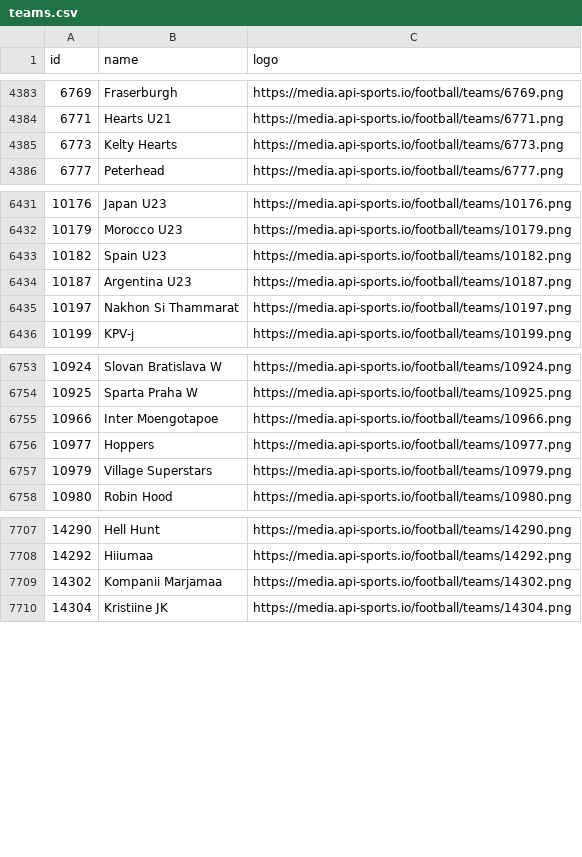
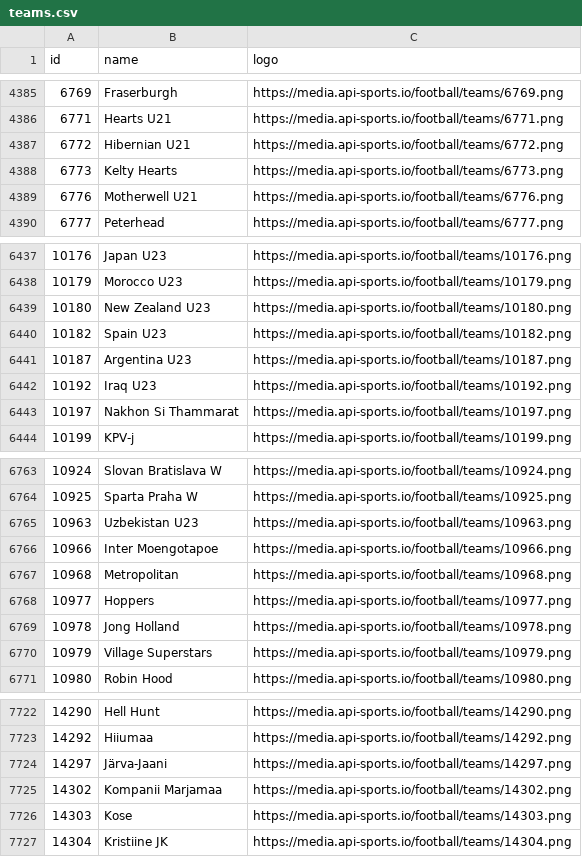
Before and after one commit to SebWae/football-api-data, a CSV file: data/teams.csv, drawn as a sheet; only a part is shown, gaps mark what is left out; the diff covers the shown part only.

```diff
--- a/data/teams.csv
+++ b/data/teams.csv
@@ -4384,3 +4386,5 @@ id,name,logo
 6771,Hearts U21,https://media.api-sports.io/football/teams/6771.png
+6772,Hibernian U21,https://media.api-sports.io/football/teams/6772.png
 6773,Kelty Hearts,https://media.api-sports.io/football/teams/6773.png
+6776,Motherwell U21,https://media.api-sports.io/football/teams/6776.png
 6777,Peterhead,https://media.api-sports.io/football/teams/6777.png
@@ -6432,4 +6438,6 @@ id,name,logo
 10179,Morocco U23,https://media.api-sports.io/football/teams/10179.png
+10180,New Zealand U23,https://media.api-sports.io/football/teams/10180.png
 10182,Spain U23,https://media.api-sports.io/football/teams/10182.png
 10187,Argentina U23,https://media.api-sports.io/football/teams/10187.png
+10192,Iraq U23,https://media.api-sports.io/football/teams/10192.png
 10197,Nakhon Si Thammarat,https://media.api-sports.io/football/teams/10197.png
@@ -6754,4 +6764,7 @@ id,name,logo
 10925,Sparta Praha W,https://media.api-sports.io/football/teams/10925.png
+10963,Uzbekistan U23,https://media.api-sports.io/football/teams/10963.png
 10966,Inter Moengotapoe,https://media.api-sports.io/football/teams/10966.png
+10968,Metropolitan,https://media.api-sports.io/football/teams/10968.png
 10977,Hoppers,https://media.api-sports.io/football/teams/10977.png
+10978,Jong Holland,https://media.api-sports.io/football/teams/10978.png
 10979,Village Superstars,https://media.api-sports.io/football/teams/10979.png
@@ -7708,3 +7723,5 @@ id,name,logo
 14292,Hiiumaa,https://media.api-sports.io/football/teams/14292.png
+14297,Järva-Jaani,https://media.api-sports.io/football/teams/14297.png
 14302,Kompanii Marjamaa,https://media.api-sports.io/football/teams/14302.png
+14303,Kose,https://media.api-sports.io/football/teams/14303.png
 14304,Kristiine JK,https://media.api-sports.io/football/teams/14304.png
```
Also changed, not shown: 26 added rows elsewhere in this file, data/fixtures_selected.csv.
